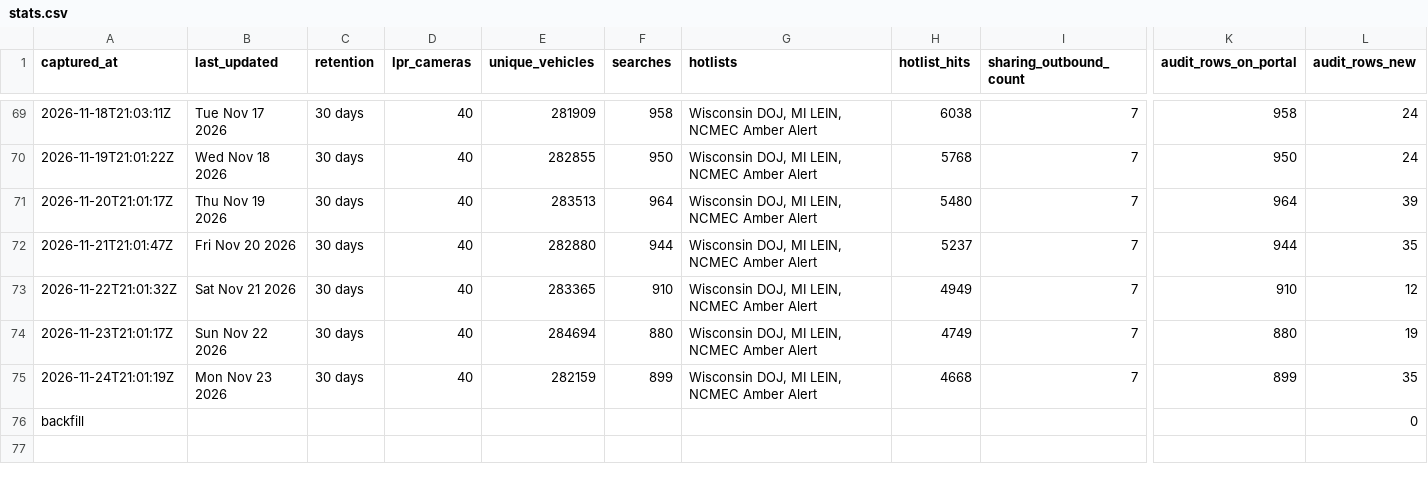
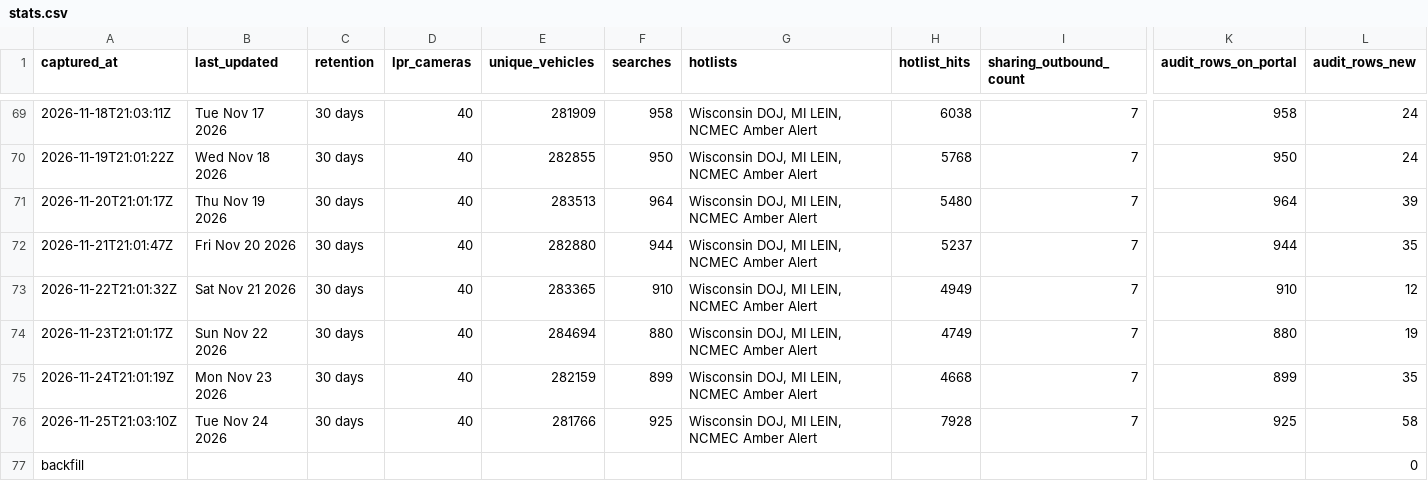
Before and after one commit to Cantica-Systems/mi-flock-transparency, a CSV file: kalamazoo/data/kalamazoo-city-pd/stats.csv, drawn as a sheet; only a part is shown, gaps mark what is left out; rows hold the shown columns only; the diff names each change by its address in the sheet, - before the commit and + after, or states it on an @@ line.

```diff
--- a/kalamazoo/data/kalamazoo-city-pd/stats.csv
+++ b/kalamazoo/data/kalamazoo-city-pd/stats.csv
+row 76: 2026-11-25T21:03:10Z | Tue Nov 24 2026 | 30 days | 40 | 281766 | 925 | Wisconsin DOJ, MI LEIN, NCMEC Amber Alert | 7928 | 7 | 925 | 58
```
Also changed, not shown: kalamazoo/data/kalamazoo-city-pd/2026-11.csv, kalamazoo/data/portage-city-pd/2026-11.csv, 6 other files.
